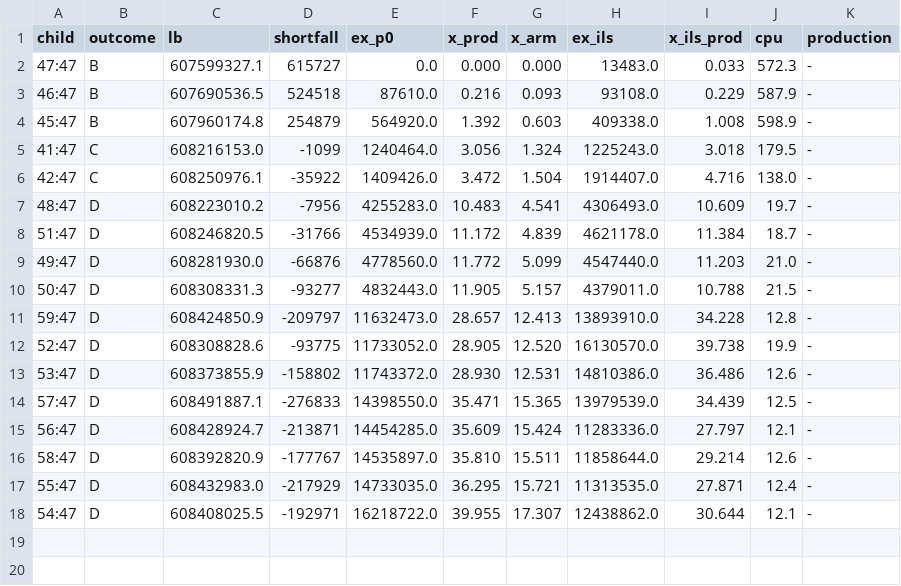
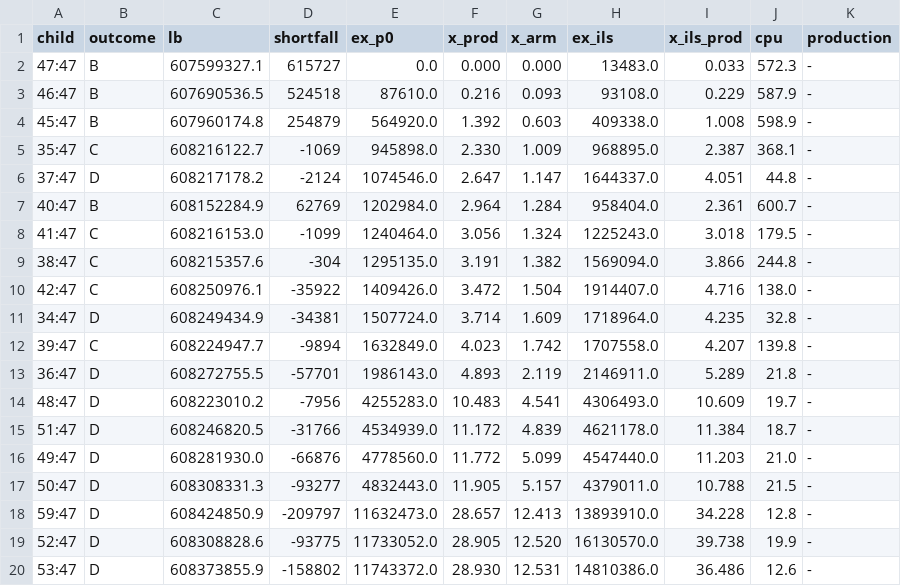
Before and after one commit to natebrix/qap, a TSV file: experiments/branching_lab/linetest/out/score_c47.tsv, drawn as a sheet; only a part is shown; the shorter side is filled out with more unchanged rows.

```diff
--- a/experiments/branching_lab/linetest/out/score_c47.tsv
+++ b/experiments/branching_lab/linetest/out/score_c47.tsv
@@ -4,4 +4,11 @@ child	outcome	lb	shortfall	ex_p0	x_prod	x_arm	ex_ils	x_ils_prod	cpu	production
 45:47	B	607960174.8	254879	564920.0	1.392	0.603	409338.0	1.008	598.9	-
+35:47	C	608216122.7	-1069	945898.0	2.330	1.009	968895.0	2.387	368.1	-
+37:47	D	608217178.2	-2124	1074546.0	2.647	1.147	1644337.0	4.051	44.8	-
+40:47	B	608152284.9	62769	1202984.0	2.964	1.284	958404.0	2.361	600.7	-
 41:47	C	608216153.0	-1099	1240464.0	3.056	1.324	1225243.0	3.018	179.5	-
+38:47	C	608215357.6	-304	1295135.0	3.191	1.382	1569094.0	3.866	244.8	-
 42:47	C	608250976.1	-35922	1409426.0	3.472	1.504	1914407.0	4.716	138.0	-
+34:47	D	608249434.9	-34381	1507724.0	3.714	1.609	1718964.0	4.235	32.8	-
+39:47	C	608224947.7	-9894	1632849.0	4.023	1.742	1707558.0	4.207	139.8	-
+36:47	D	608272755.5	-57701	1986143.0	4.893	2.119	2146911.0	5.289	21.8	-
 48:47	D	608223010.2	-7956	4255283.0	10.483	4.541	4306493.0	10.609	19.7	-
```
Also changed, not shown: experiments/branching_lab/linetest/out/score_c54.tsv, 3 other files.
